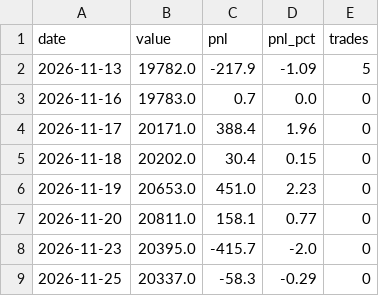
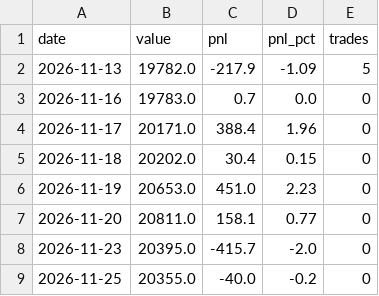
Before and after one commit to shivamnegi-cyber/nifty-swing-lab, a CSV file: records/daily.csv, drawn as a sheet.

Commit message:
records: 2026-11-25T09:31Z

```diff
--- a/records/daily.csv
+++ b/records/daily.csv
@@ -8,2 +8,2 @@ date,value,pnl,pnl_pct,trades
 2026-11-23,20395.0,-415.7,-2.0,0
-2026-11-25,20337.0,-58.3,-0.29,0
+2026-11-25,20355.0,-40.0,-0.2,0
```
Also changed, not shown: records/holdings.csv, 2 other files.
